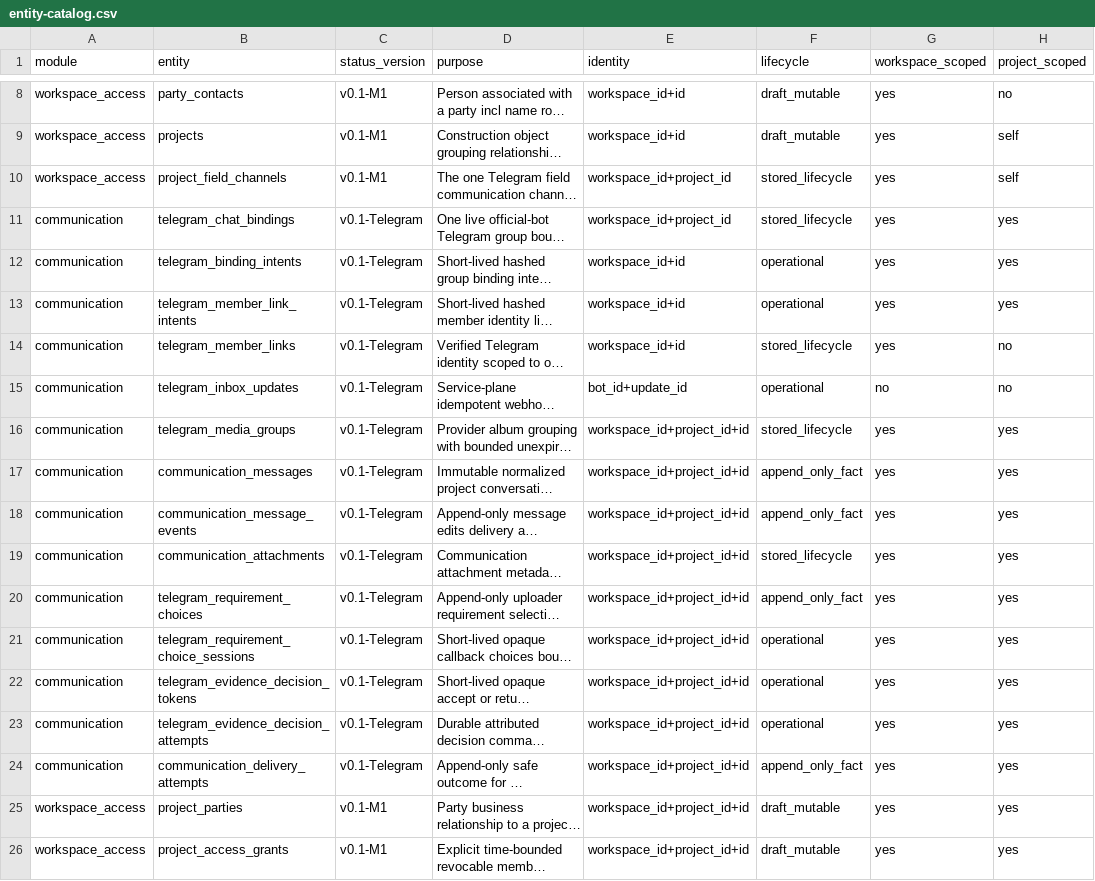
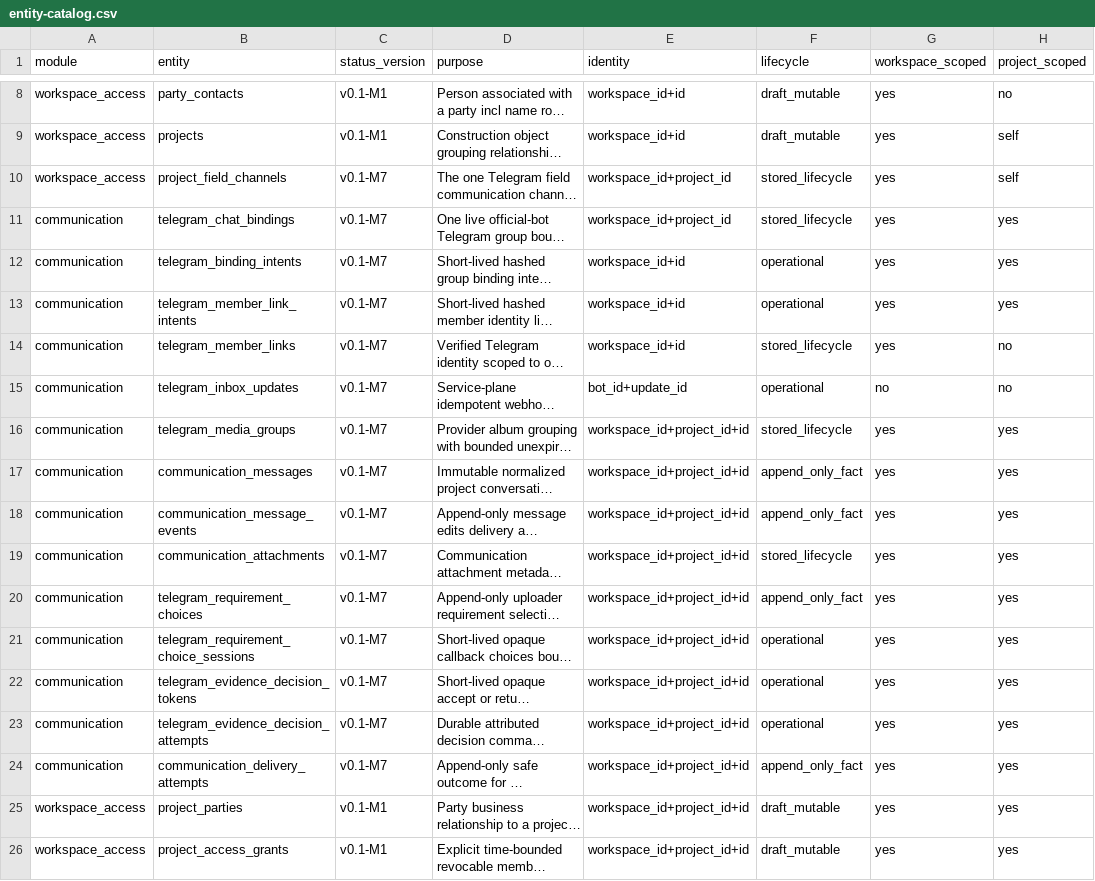
Before and after one commit to akisly/go-proceed, a CSV file: technical/database/entity-catalog.csv, drawn as a sheet; only a part is shown, gaps mark what is left out; long unchanged cells end in …; the diff names each change by its address in the sheet, - before the commit and + after, or states it on an @@ line.

```diff
--- a/technical/database/entity-catalog.csv
+++ b/technical/database/entity-catalog.csv
-C10 (status_version): v0.1-M1
+C10 (status_version): v0.1-M7
-C11:C24 (status_version): v0.1-Telegram
+C11:C24 (status_version): v0.1-M7
```
Also changed, not shown: technical/database/invariant-catalog.csv, technical/events/event-catalog.csv, 9 other files.
